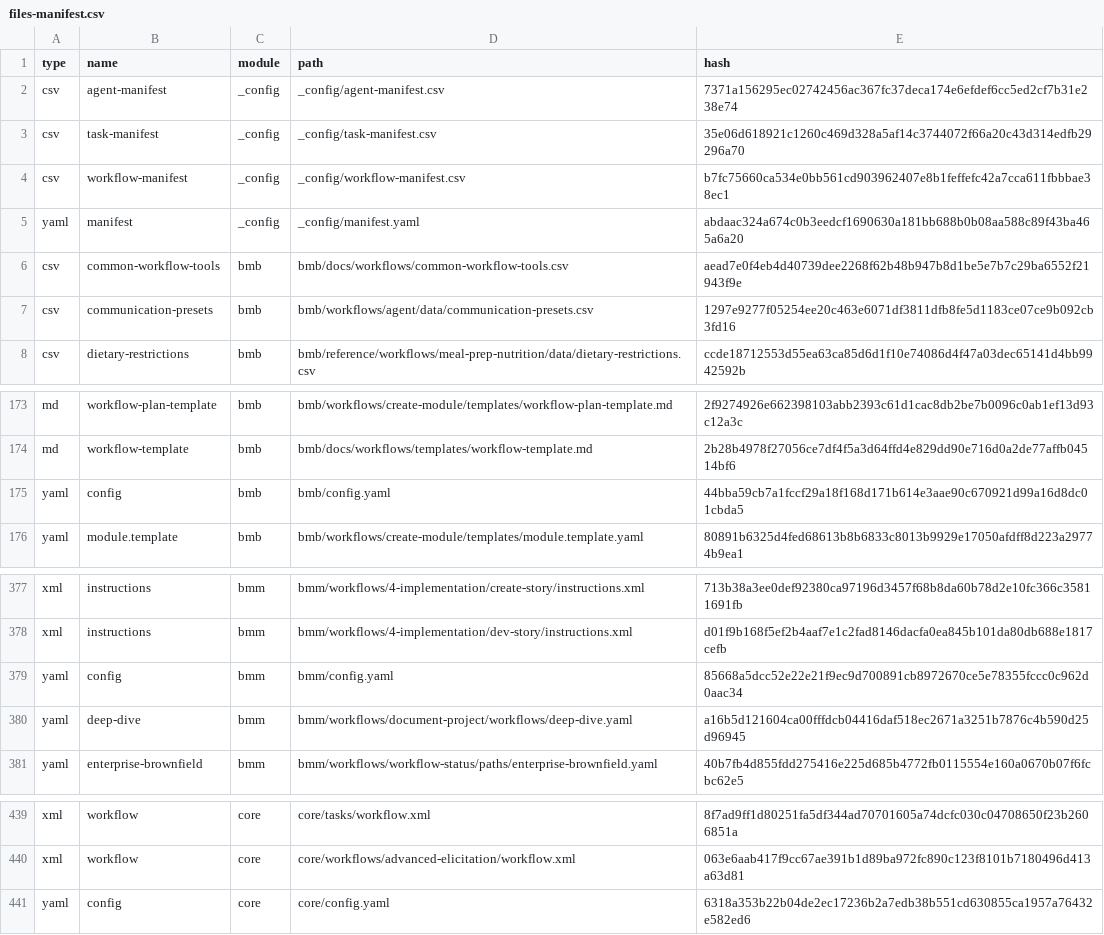
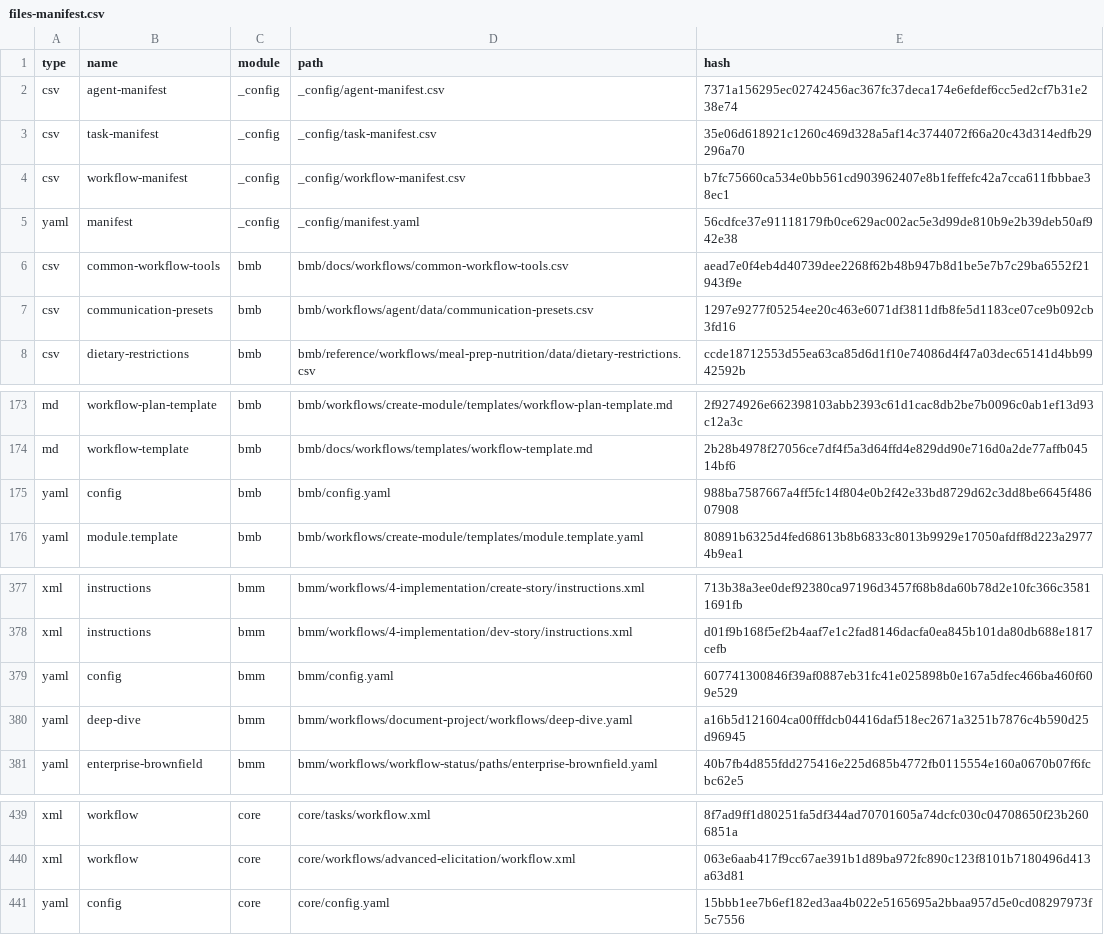
Before and after one commit to dvernon0786/Infin8Content, a CSV file: _bmad/_config/files-manifest.csv, drawn as a sheet; only a part is shown, gaps mark what is left out.

```diff
--- a/_bmad/_config/files-manifest.csv
+++ b/_bmad/_config/files-manifest.csv
@@ -4,3 +4,3 @@ type,name,module,path,hash
 "csv","workflow-manifest","_config","_config/workflow-manifest.csv","b7fc75660ca534e0bb561cd903962407e8b1feffefc42a7cca611fbbbae38ec1"
-"yaml","manifest","_config","_config/manifest.yaml","abdaac324a674c0b3eedcf1690630a181bb688b0b08aa588c89f43ba465a6a20"
+"yaml","manifest","_config","_config/manifest.yaml","56cdfce37e91118179fb0ce629ac002ac5e3d99de810b9e2b39deb50af942e38"
 "csv","common-workflow-tools","bmb","bmb/docs/workflows/common-workflow-tools.csv","aead7e0f4eb4d40739dee2268f62b48b947b8d1be5e7b7c29ba6552f21943f9e"
@@ -174,3 +174,3 @@ type,name,module,path,hash
 "md","workflow-template","bmb","bmb/docs/workflows/templates/workflow-template.md","2b28b4978f27056ce7df4f5a3d64ffd4e829dd90e716d0a2de77affb04514bf6"
-"yaml","config","bmb","bmb/config.yaml","44bba59cb7a1fccf29a18f168d171b614e3aae90c670921d99a16d8dc01cbda5"
+"yaml","config","bmb","bmb/config.yaml","988ba7587667a4ff5fc14f804e0b2f42e33bd8729d62c3dd8be6645f48607908"
 "yaml","module.template","bmb","bmb/workflows/create-module/templates/module.template.yaml","80891b6325d4fed68613b8b6833c8013b9929e17050afdff8d223a29774b9ea1"
@@ -378,3 +378,3 @@ type,name,module,path,hash
 "xml","instructions","bmm","bmm/workflows/4-implementation/dev-story/instructions.xml","d01f9b168f5ef2b4aaf7e1c2fad8146dacfa0ea845b101da80db688e1817cefb"
-"yaml","config","bmm","bmm/config.yaml","85668a5dcc52e22e21f9ec9d700891cb8972670ce5e78355fccc0c962d0aac34"
+"yaml","config","bmm","bmm/config.yaml","607741300846f39af0887eb31fc41e025898b0e167a5dfec466ba460f609e529"
 "yaml","deep-dive","bmm","bmm/workflows/document-project/workflows/deep-dive.yaml","a16b5d121604ca00fffdcb04416daf518ec2671a3251b7876c4b590d25d96945"
@@ -440,2 +440,2 @@ type,name,module,path,hash
 "xml","workflow","core","core/workflows/advanced-elicitation/workflow.xml","063e6aab417f9cc67ae391b1d89ba972fc890c123f8101b7180496d413a63d81"
-"yaml","config","core","core/config.yaml","6318a353b22b04de2ec17236b2a7edb38b551cd630855ca1957a76432e582ed6"
+"yaml","config","core","core/config.yaml","15bbb1ee7b6ef182ed3aa4b022e5165695a2bbaa957d5e0cd08297973f5c7556"
```
Also changed, not shown: 25 other files.
